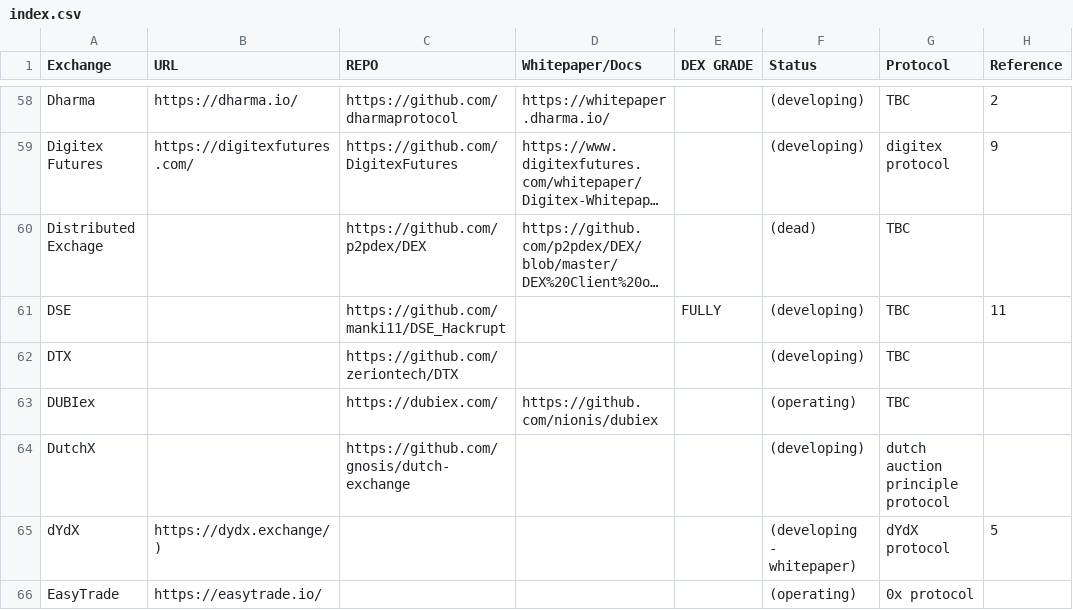
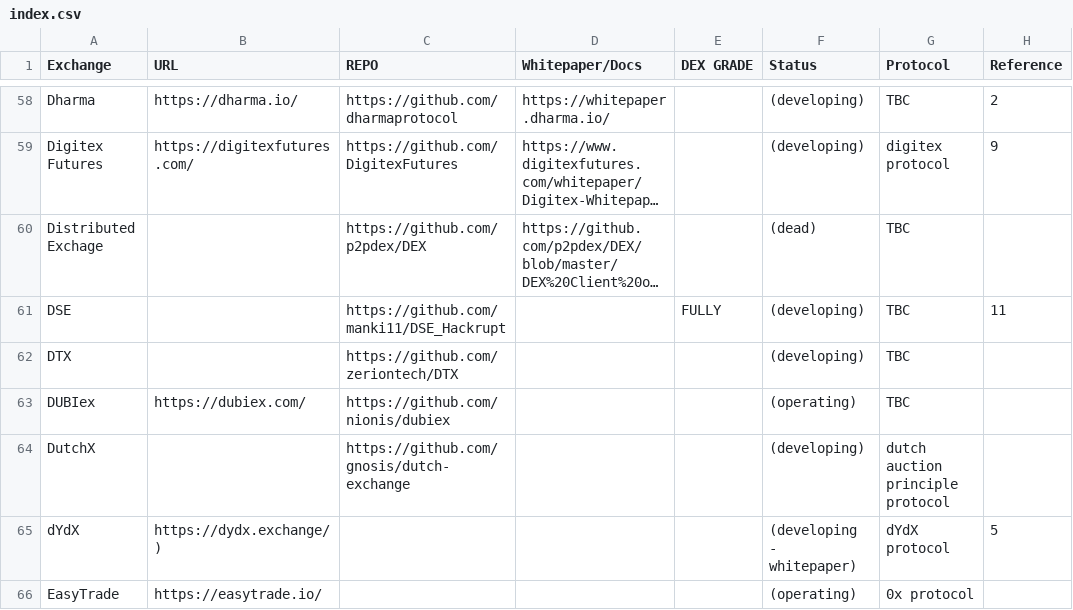
Before and after one commit to eliooses/BTCards, a CSV file: index.csv, drawn as a sheet; only a part is shown, gaps mark what is left out; long unchanged cells end in …; the diff names each change by its address in the sheet, - before the commit and + after, or states it on an @@ line.

Commit message:
DUBIex added

```diff
--- a/index.csv
+++ b/index.csv
-B63 (URL): (empty)
+B63 (URL): https://dubiex.com/
-C63 (REPO): https://dubiex.com/
+C63 (REPO): https://github.com/nionis/dubiex
-D63 (Whitepaper/Docs): https://github.com/nionis/dubiex
+D63 (Whitepaper/Docs): (empty)
```
Also changed, not shown: 1 other file.
